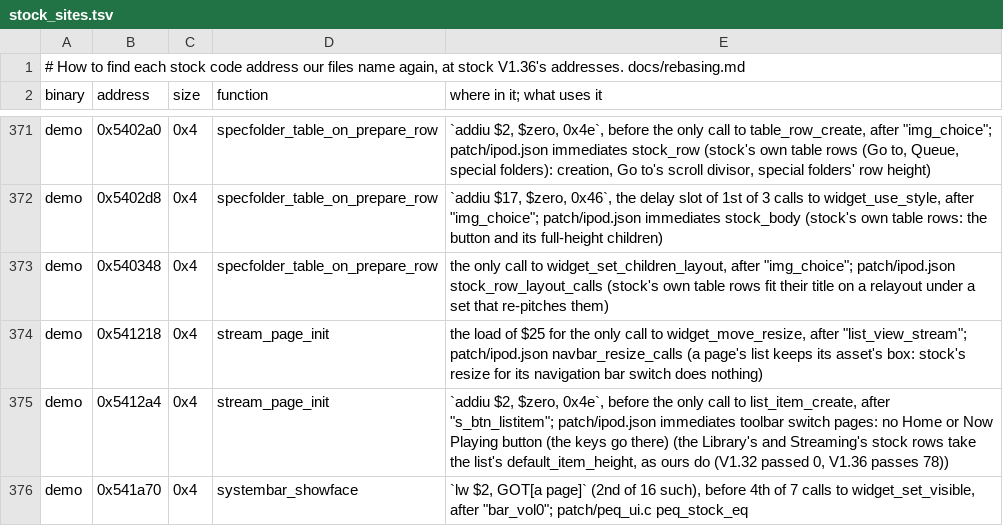
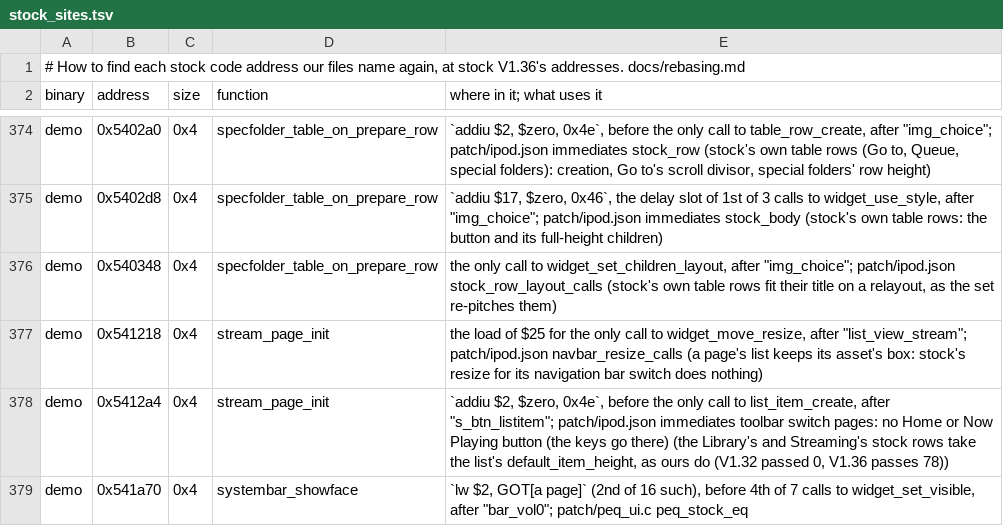
Before and after one commit to 312-dev/q2-coda, a TSV file: tools/stock_sites.tsv, drawn as a sheet; only a part is shown, gaps mark what is left out; the diff covers the shown part only.

```diff
--- a/tools/stock_sites.tsv
+++ b/tools/stock_sites.tsv
@@ -372,3 +375,3 @@ demo	0x5402a0	0x4	specfolder_table_on_prepare_row	`addiu $2, $zero, 0x4e`, befor
 demo	0x5402d8	0x4	specfolder_table_on_prepare_row	`addiu $17, $zero, 0x46`, the delay slot of 1st of 3 calls to widget_use_style, after "img_choice"; patch/ipod.json immediates stock_body (stock's own table rows: the button and its full-height children)
-demo	0x540348	0x4	specfolder_table_on_prepare_row	the only call to widget_set_children_layout, after "img_choice"; patch/ipod.json stock_row_layout_calls (stock's own table rows fit their title on a relayout under a set that re-pitches them)
+demo	0x540348	0x4	specfolder_table_on_prepare_row	the only call to widget_set_children_layout, after "img_choice"; patch/ipod.json stock_row_layout_calls (stock's own table rows fit their title on a relayout, as the set re-pitches them)
 demo	0x541218	0x4	stream_page_init	the load of $25 for the only call to widget_move_resize, after "list_view_stream"; patch/ipod.json navbar_resize_calls (a page's list keeps its asset's box: stock's resize for its navigation bar switch does nothing)
```
Also changed, not shown: 4 added rows and 8 edited cells elsewhere in this file, 1 other file.
